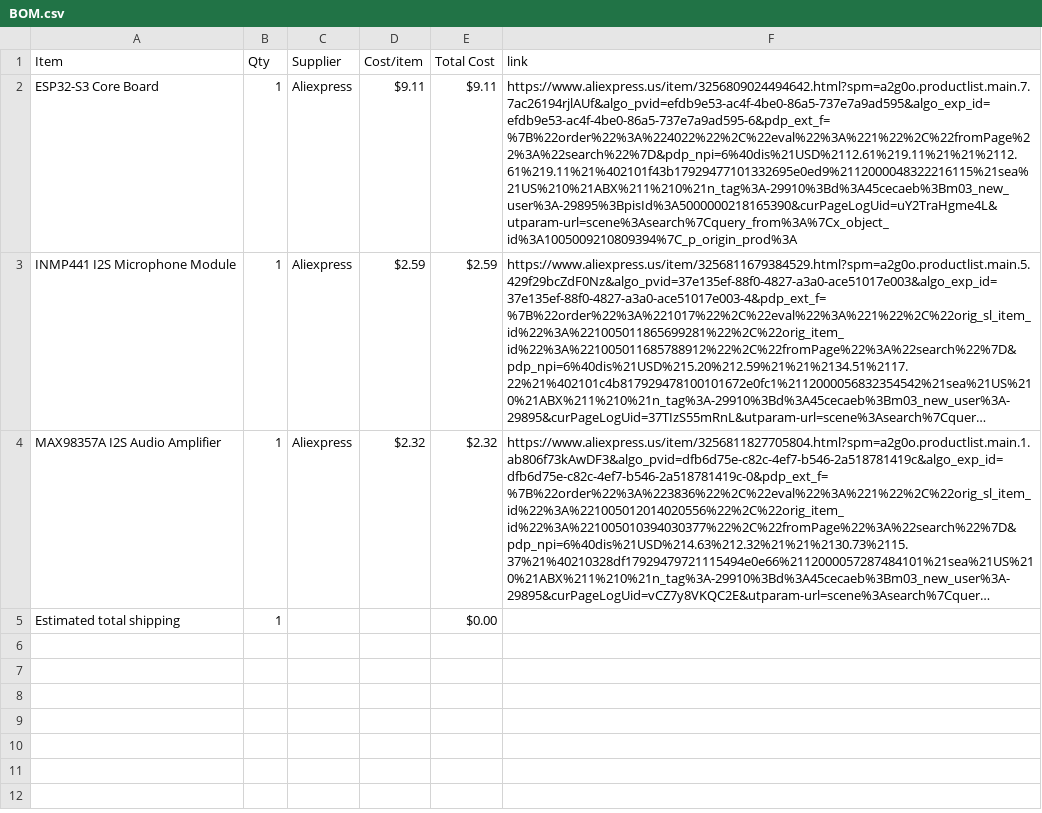
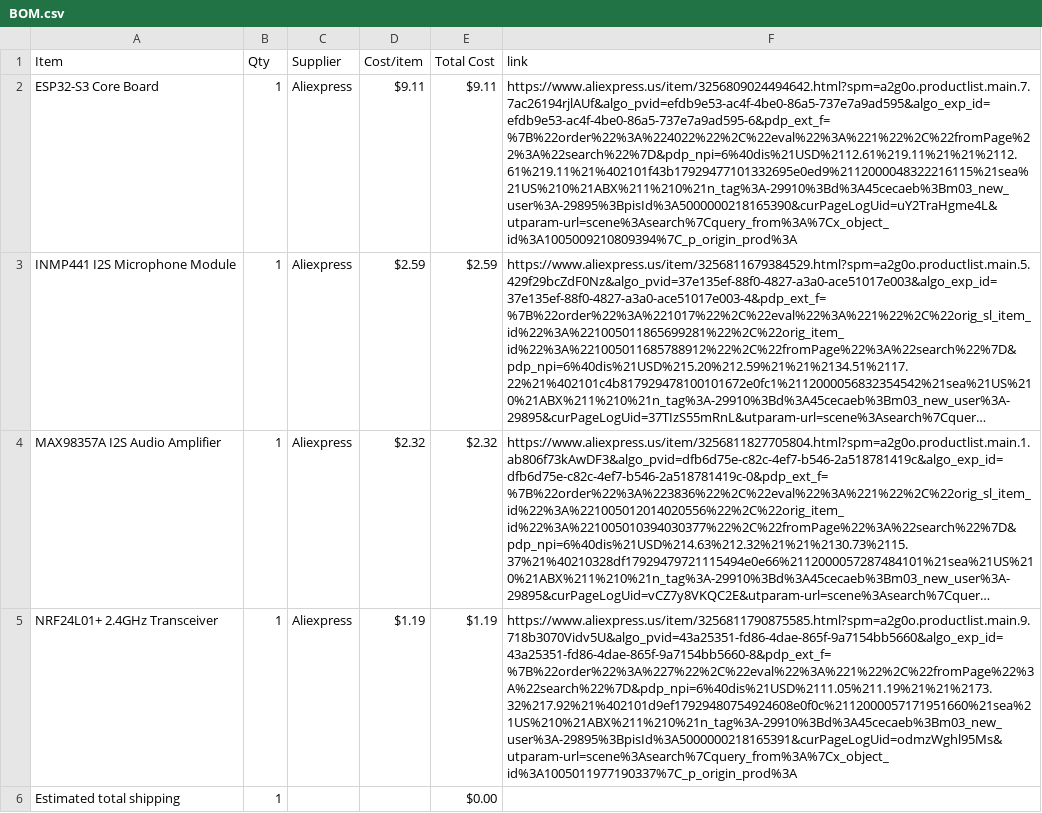
Before and after one commit to itsnobel/AeroBadge, a CSV file: BOM.csv, drawn as a sheet; long unchanged cells end in …; the diff names each change by its address in the sheet, - before the commit and + after, or states it on an @@ line.

Commit message:
Sync AeroBadge from Half Life

```diff
--- a/BOM.csv
+++ b/BOM.csv
+row 5: NRF24L01+ 2.4GHz Transceiver | 1 | Aliexpress | $1.19 | $1.19 | https://www.aliexpress.us/item/3256811790875585.html?spm=a2g0o.productlist.main.9.718b3070Vidv5U&algo_pvid=43a25351-fd86-4dae-865f-9a7154bb5660&algo_exp_id=43a25351-fd86-4dae-865f-9a7154bb5660-8&pdp_ext_f=%7B%22order%22%3A%227%22%2C%22eval%22%3A%221%22%2C%22fromPage%22%3A%22search%22%7D&pdp_npi=6%40dis%21USD%2111.05%211.19%21%21%2173.32%217.92%21%402101d9ef17929480754924608e0f0c%2112000057171951660%21sea%21US%210%21ABX%211%210%21n_tag%3A-29910%3Bd%3A45cecaeb%3Bm03_new_user%3A-29895%3BpisId%3A5000000218165391&curPageLogUid=odmzWghl95Ms&utparam-url=scene%3Asearch%7Cquery_from%3A%7Cx_object_id%3A1005011977190337%7C_p_origin_prod%3A
```
